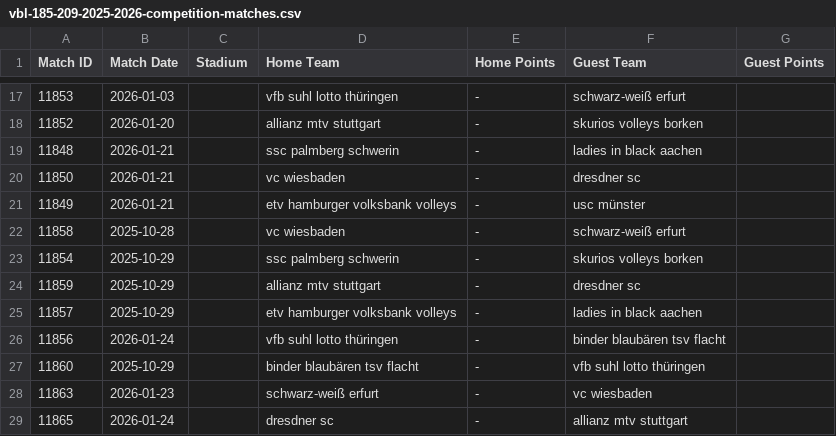
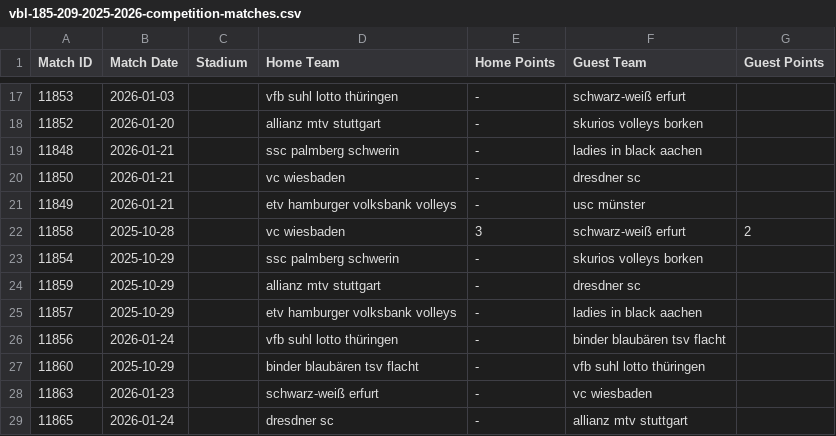
Before and after one commit to uscmuenster/scouting, a CSV file: docs/data/csv/vbl-185-209-2025-2026-competition-matches.csv, drawn as a sheet; only a part is shown, gaps mark what is left out.

```diff
--- a/docs/data/csv/vbl-185-209-2025-2026-competition-matches.csv
+++ b/docs/data/csv/vbl-185-209-2025-2026-competition-matches.csv
@@ -21,3 +21,3 @@ Match ID,Match Date,Stadium,Home Team,Home Points,Guest Team,Guest Points
 11849,2026-01-21,,etv hamburger volksbank volleys, - ,usc münster,
-11858,2025-10-28,,vc wiesbaden, - ,schwarz-weiß erfurt,
+11858,2025-10-28,,vc wiesbaden,3,schwarz-weiß erfurt,2
 11854,2025-10-29,,ssc palmberg schwerin, - ,skurios volleys borken,
```
Also changed, not shown: 2 other files.
